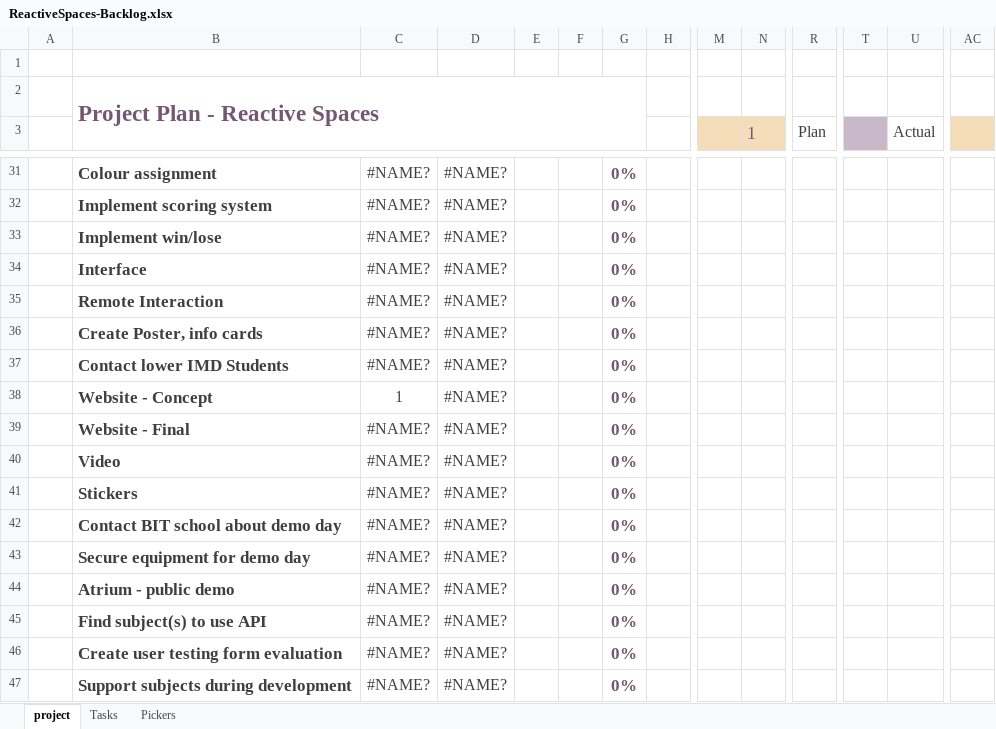
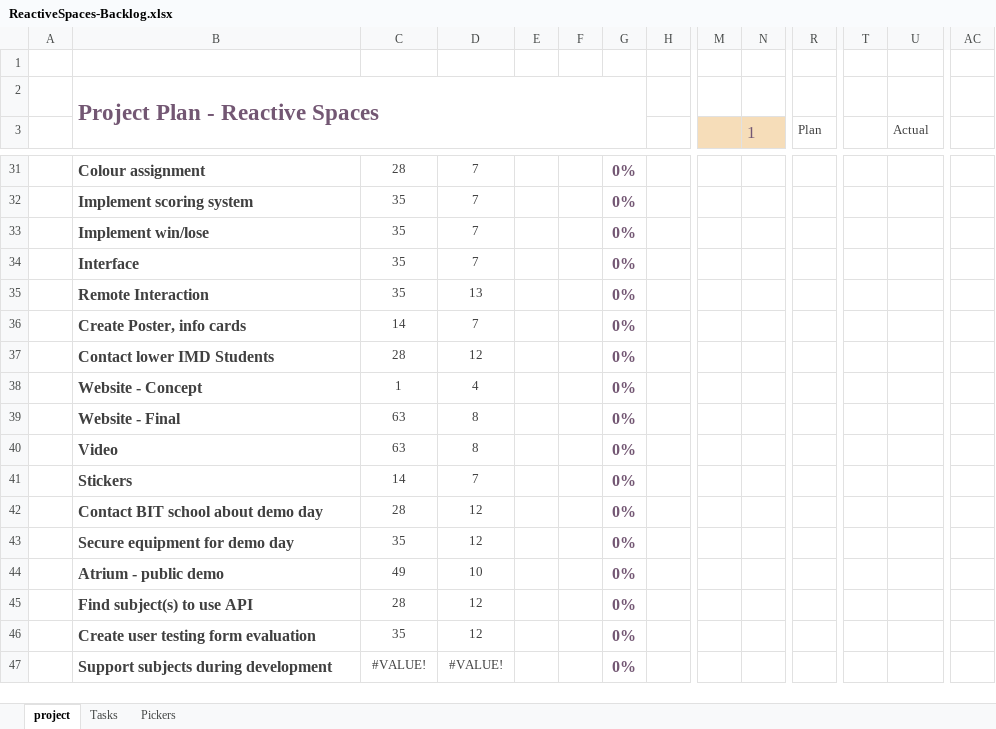
Before and after one commit to rydrman/ReactiveSpaces, an Excel workbook: 03_Docs/ReactiveSpaces-Backlog.xlsx, sheet project, drawn as a sheet; only a part is shown, gaps mark what is left out; values as stored, in another font and other column widths than the file's, no borders; charts and pictures and conditional formats not drawn; the diff covers the shown part only; the diff names each change by its address in the sheet, - before the commit and + after, or states it on an @@ line.

```diff
--- a/03_Docs/ReactiveSpaces-Backlog.xlsx (sheet project)
+++ b/03_Docs/ReactiveSpaces-Backlog.xlsx (sheet project)
@@ N3 text size: smaller @@
@@ R3 text size: smaller @@
-T3 fill: #C9B8C9
+T3 fill: none
@@ U3 text size: smaller @@
-AC3 fill: #F6DDB9
+AC3 fill: none
@@ B31:D47 text size: smaller @@
-C31: #NAME?
+C31: 28
-D31:D34: #NAME?
+D31:D34: 7
@@ G31:G47 text size: smaller @@
-C32:C35: #NAME?
+C32:C35: 35
-D35: #NAME?
+D35: 13
-C36: #NAME?
+C36: 14
-D36: #NAME?
+D36: 7
-C37: #NAME?
+C37: 28
-D37: #NAME?
+D37: 12
-D38: #NAME?
+D38: 4
-C39:C40: #NAME?
+C39:C40: 63
-D39:D40: #NAME?
+D39:D40: 8
-C41: #NAME?
+C41: 14
-D41: #NAME?
+D41: 7
-C42: #NAME?
+C42: 28
-D42:D43: #NAME?
+D42:D43: 12
-C43: #NAME?
+C43: 35
-C44: #NAME?
+C44: 49
-D44: #NAME?
+D44: 10
-C45: #NAME?
+C45: 28
-D45:D46: #NAME?
+D45:D46: 12
-C46: #NAME?
+C46: 35
-C47: #NAME?
+C47: #VALUE!
-D47: #NAME?
+D47: #VALUE!
```
Also changed, not shown: 40 edited cells and cell formats elsewhere in this sheet, sheet Tasks, formulas that keep their value, charts or pictures.
